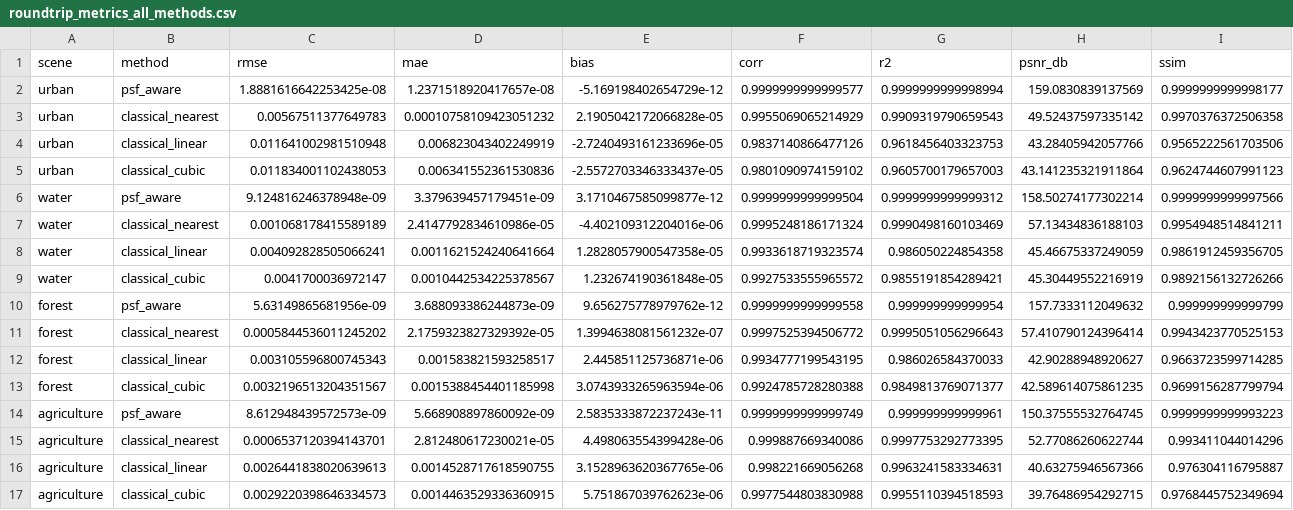
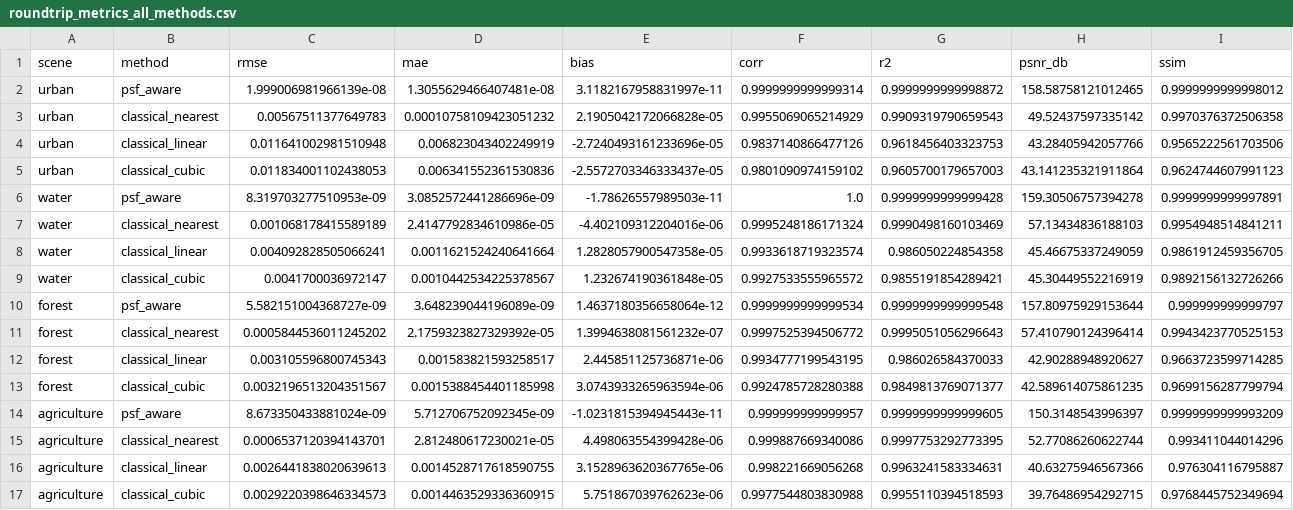
Before and after one commit to GRID4EARTH/healpix-resample, a CSV file: notebooks/tables/roundtrip_metrics_all_methods.csv, drawn as a sheet.

```diff
--- a/notebooks/tables/roundtrip_metrics_all_methods.csv
+++ b/notebooks/tables/roundtrip_metrics_all_methods.csv
@@ -1,3 +1,3 @@
 scene,method,rmse,mae,bias,corr,r2,psnr_db,ssim
-urban,psf_aware,1.8881616642253425e-08,1.2371518920417657e-08,-5.169198402654729e-12,0.9999999999999577,0.9999999999998994,159.0830839137569,0.9999999999998177
+urban,psf_aware,1.999006981966139e-08,1.3055629466407481e-08,3.1182167958831997e-11,0.9999999999999314,0.9999999999998872,158.58758121012465,0.9999999999998012
 urban,classical_nearest,0.00567511377649783,0.00010758109423051232,2.1905042172066828e-05,0.9955069065214929,0.9909319790659543,49.52437597335142,0.9970376372506358
@@ -5,3 +5,3 @@ urban,classical_linear,0.011641002981510948,0.006823043402249919,-2.724049316123
 urban,classical_cubic,0.011834001102438053,0.006341552361530836,-2.5572703346333437e-05,0.9801090974159102,0.9605700179657003,43.141235321911864,0.9624744607991123
-water,psf_aware,9.124816246378948e-09,3.379639457179451e-09,3.1710467585099877e-12,0.9999999999999504,0.9999999999999312,158.50274177302214,0.9999999999997566
+water,psf_aware,8.319703277510953e-09,3.0852572441286696e-09,-1.78626557989503e-11,1.0,0.9999999999999428,159.30506757394278,0.9999999999997891
 water,classical_nearest,0.001068178415589189,2.4147792834610986e-05,-4.402109312204016e-06,0.9995248186171324,0.9990498160103469,57.13434836188103,0.9954948514841211
@@ -9,3 +9,3 @@ water,classical_linear,0.004092828505066241,0.0011621524240641664,1.282805790054
 water,classical_cubic,0.0041700036972147,0.0010442534225378567,1.232674190361848e-05,0.9927533555965572,0.9855191854289421,45.30449552216919,0.9892156132726266
-forest,psf_aware,5.63149865681956e-09,3.688093386244873e-09,9.656275778979762e-12,0.9999999999999558,0.999999999999954,157.7333112049632,0.999999999999799
+forest,psf_aware,5.582151004368727e-09,3.648239044196089e-09,1.4637180356658064e-12,0.9999999999999534,0.9999999999999548,157.80975929153644,0.999999999999797
 forest,classical_nearest,0.0005844536011245202,2.1759323827329392e-05,1.3994638081561232e-07,0.9997525394506772,0.9995051056296643,57.410790124396414,0.9943423770525153
@@ -13,3 +13,3 @@ forest,classical_linear,0.003105596800745343,0.001583821593258517,2.445851125736
 forest,classical_cubic,0.0032196513204351567,0.0015388454401185998,3.0743933265963594e-06,0.9924785728280388,0.9849813769071377,42.589614075861235,0.9699156287799794
-agriculture,psf_aware,8.612948439572573e-09,5.668908897860092e-09,2.5835333872237243e-11,0.9999999999999749,0.999999999999961,150.37555532764745,0.9999999999993223
+agriculture,psf_aware,8.673350433881024e-09,5.712706752092345e-09,-1.0231815394945443e-11,0.999999999999957,0.9999999999999605,150.3148543996397,0.9999999999993209
 agriculture,classical_nearest,0.0006537120394143701,2.812480617230021e-05,4.498063554399428e-06,0.999887669340086,0.9997753292773395,52.77086260622744,0.993411044014296
```
Also changed, not shown: notebooks/tables/runtime_table.csv, notebooks/tables/synthetic_metrics_all_methods.csv, 21 other files.
